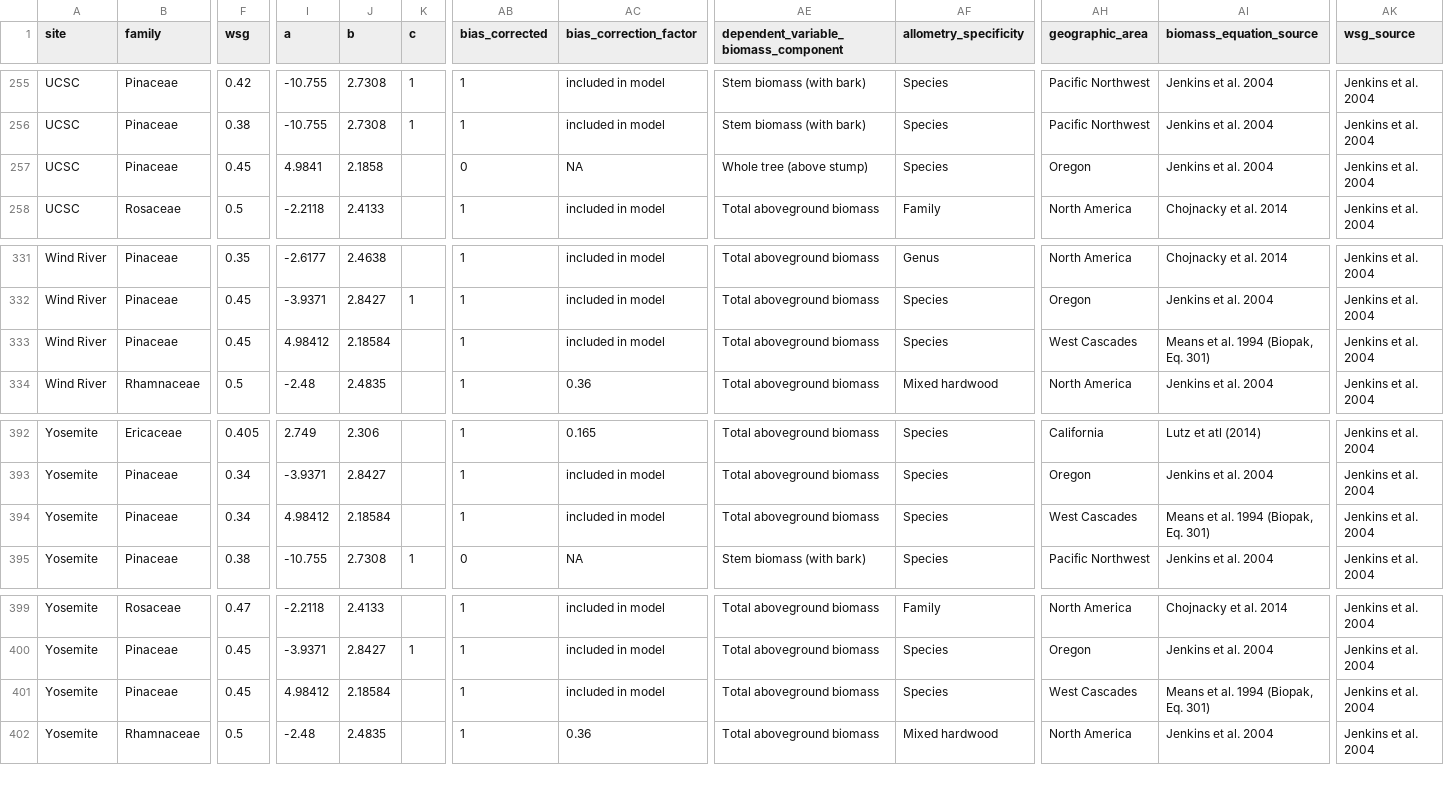
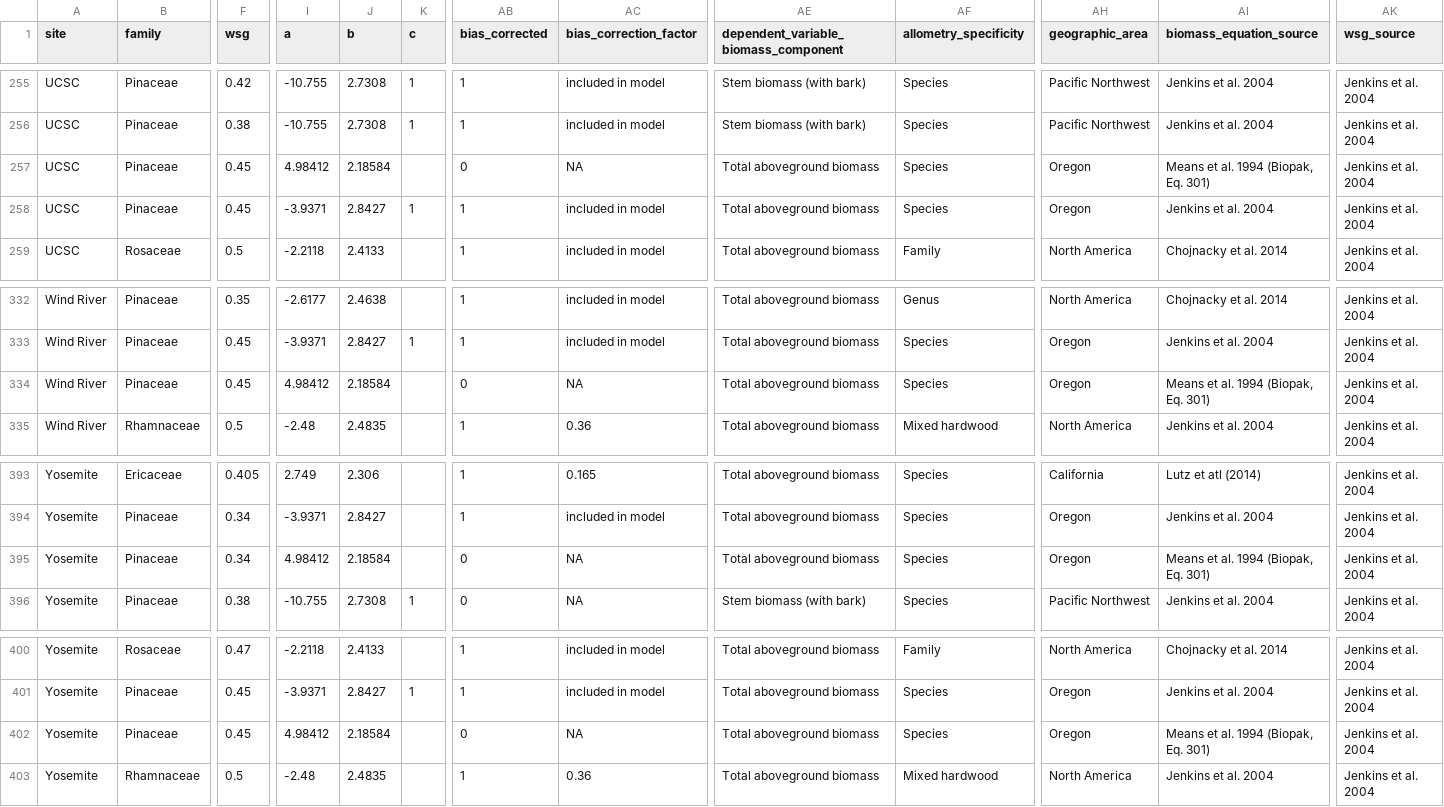
Before and after one commit to ropensci/allodb, a CSV file: data-raw/allodb_master.csv, drawn as a sheet; only a part is shown, gaps mark what is left out; addresses are those after the commit; rows hold the shown columns only; the diff names each change by its address in the sheet, - before the commit and + after, or states it on an @@ line.

Commit message:
Fixed Pseudotsuga menziesii

```diff
--- a/data-raw/allodb_master.csv
+++ b/data-raw/allodb_master.csv
-I257 (a): 4.9841
+I257 (a): 4.98412
-J257 (b): 2.1858
+J257 (b): 2.18584
-AE257: Whole tree (above stump)
+AE257: Total aboveground biomass
-AI257 (biomass_equation_source): Jenkins et al. 2004
+AI257 (biomass_equation_source): Means et al. 1994 (Biopak, Eq. 301)
+row 258: UCSC | Pinaceae | 0.45 | -3.9371 | 2.8427 | 1 | 1 | included in model | Total aboveground biomass | Species | Oregon | Jenkins et al. 2004 | Jenkins et al. 2004
-AB334 (bias_corrected): 1
+AB334 (bias_corrected): 0
-AC334 (bias_correction_factor): included in model
+AC334 (bias_correction_factor): NA
-AH334 (geographic_area): West Cascades
+AH334 (geographic_area): Oregon
-AB395 (bias_corrected): 1
+AB395 (bias_corrected): 0
-AC395 (bias_correction_factor): included in model
+AC395 (bias_correction_factor): NA
-AH395 (geographic_area): West Cascades
+AH395 (geographic_area): Oregon
-AB402 (bias_corrected): 1
+AB402 (bias_corrected): 0
-AC402 (bias_correction_factor): included in model
+AC402 (bias_correction_factor): NA
-AH402 (geographic_area): West Cascades
+AH402 (geographic_area): Oregon
```
